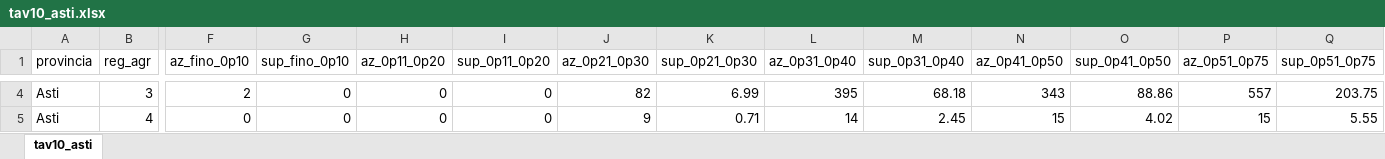
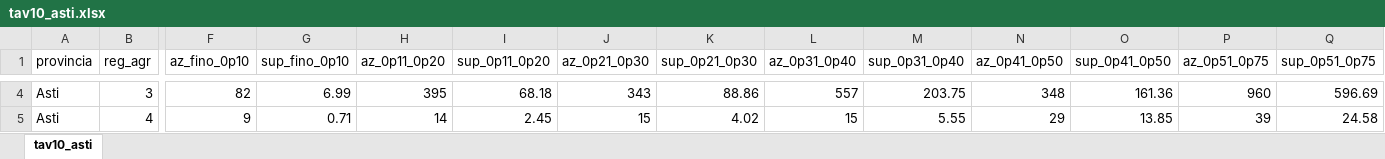
Before and after one commit to silvialapetinauni-lgtm/Progetto-Catasto, an Excel workbook: output/tav10_asti.xlsx, sheet tav10_asti, drawn as a sheet; only a part is shown, gaps mark what is left out; values as stored, in another font and other column widths than the file's, no borders; the diff covers the shown part only; the diff names each change by its address in the sheet, - before the commit and + after, or states it on an @@ line.

```diff
--- a/output/tav10_asti.xlsx (sheet tav10_asti)
+++ b/output/tav10_asti.xlsx (sheet tav10_asti)
-F4 (az_fino_0p10): 2
+F4 (az_fino_0p10): 82
-G4 (sup_fino_0p10): 0
+G4 (sup_fino_0p10): 6.99
-H4 (az_0p11_0p20): 0
+H4 (az_0p11_0p20): 395
-I4 (sup_0p11_0p20): 0
+I4 (sup_0p11_0p20): 68.18
-J4 (az_0p21_0p30): 82
+J4 (az_0p21_0p30): 343
-K4 (sup_0p21_0p30): 6.99
+K4 (sup_0p21_0p30): 88.86
-L4 (az_0p31_0p40): 395
+L4 (az_0p31_0p40): 557
-M4 (sup_0p31_0p40): 68.18
+M4 (sup_0p31_0p40): 203.75
-N4 (az_0p41_0p50): 343
+N4 (az_0p41_0p50): 348
-O4 (sup_0p41_0p50): 88.86
+O4 (sup_0p41_0p50): 161.36
-P4 (az_0p51_0p75): 557
+P4 (az_0p51_0p75): 960
-Q4 (sup_0p51_0p75): 203.75
+Q4 (sup_0p51_0p75): 596.69
-F5 (az_fino_0p10): 0
+F5 (az_fino_0p10): 9
-G5 (sup_fino_0p10): 0
+G5 (sup_fino_0p10): 0.71
-H5 (az_0p11_0p20): 0
+H5 (az_0p11_0p20): 14
-I5 (sup_0p11_0p20): 0
+I5 (sup_0p11_0p20): 2.45
-J5 (az_0p21_0p30): 9
+J5 (az_0p21_0p30): 15
-K5 (sup_0p21_0p30): 0.71
+K5 (sup_0p21_0p30): 4.02
-L5 (az_0p31_0p40): 14
+L5 (az_0p31_0p40): 15
-M5 (sup_0p31_0p40): 2.45
+M5 (sup_0p31_0p40): 5.55
-N5 (az_0p41_0p50): 15
+N5 (az_0p41_0p50): 29
-O5 (sup_0p41_0p50): 4.02
+O5 (sup_0p41_0p50): 13.85
-P5 (az_0p51_0p75): 15
+P5 (az_0p51_0p75): 39
-Q5 (sup_0p51_0p75): 5.55
+Q5 (sup_0p51_0p75): 24.58
```
Also changed, not shown: 142 edited cells elsewhere in this sheet, 36 other files.
